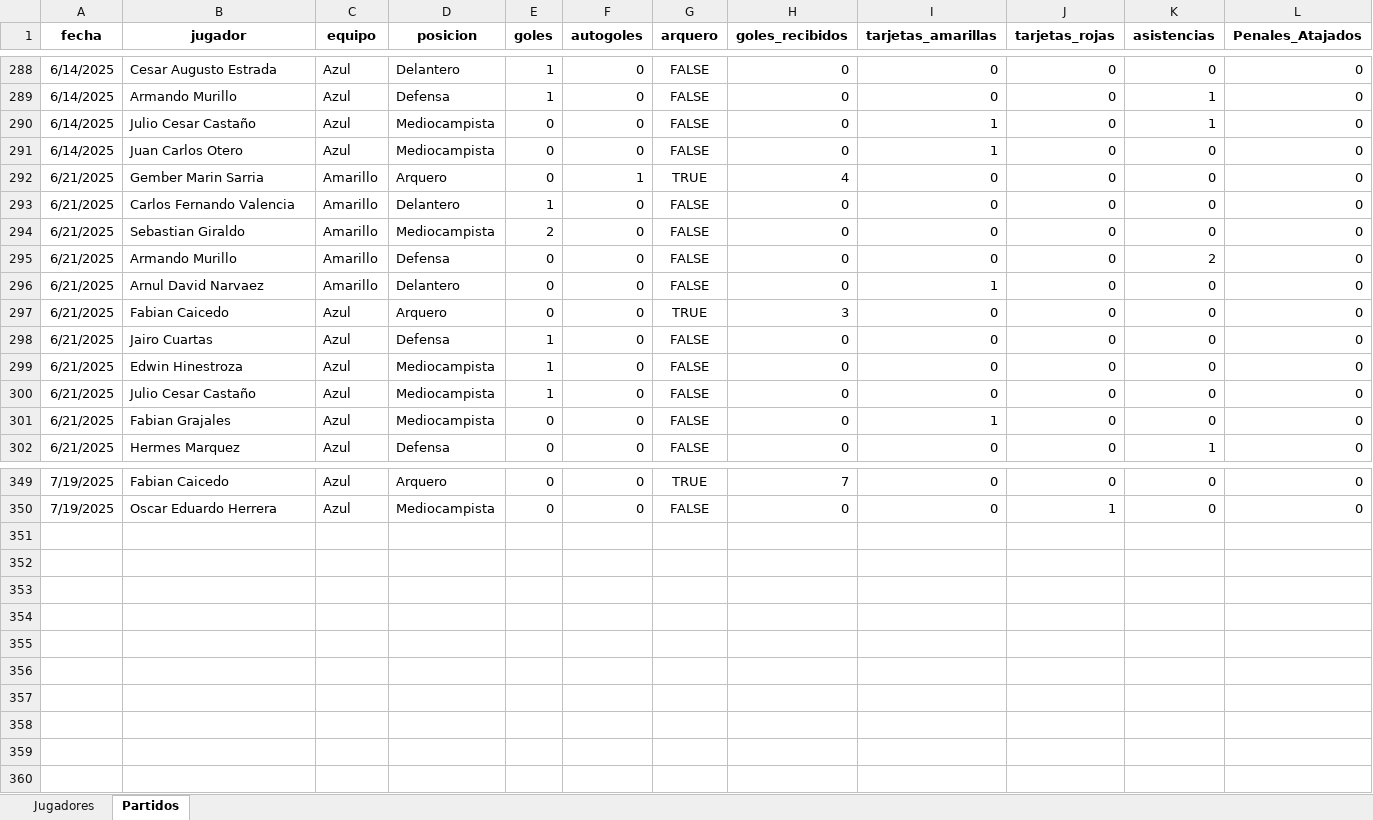
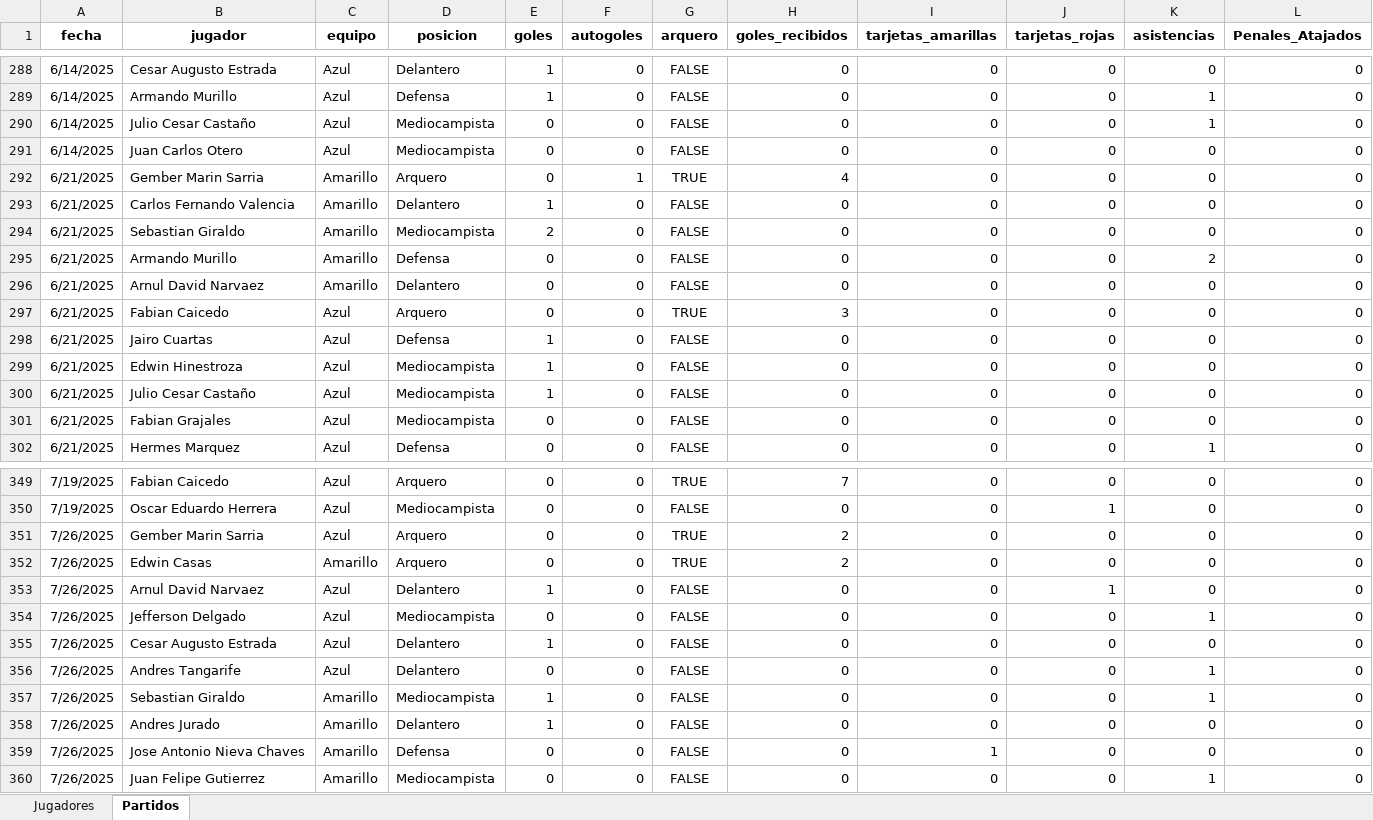
Before and after one commit to mgember/legendarios-fc, an Excel workbook: datos.xlsx, sheet Partidos, drawn as a sheet; only a part is shown, gaps mark what is left out; values as stored, in another font and other column widths than the file's, no borders; charts and pictures not drawn; the diff covers the shown part only; the diff names each change by its address in the sheet, - before the commit and + after, or states it on an @@ line.

Commit message:
Add files via upload

```diff
--- a/datos.xlsx (sheet Partidos)
+++ b/datos.xlsx (sheet Partidos)
-I290:I291 (tarjetas_amarillas): 1
+I290:I291 (tarjetas_amarillas): 0
-I296 (tarjetas_amarillas): 1
+I296 (tarjetas_amarillas): 0
-I301 (tarjetas_amarillas): 1
+I301 (tarjetas_amarillas): 0
+row 351: 7/26/2025 | Gember Marin Sarria | Azul | Arquero | 0 | 0 | TRUE | 2 | 0 | 0 | 0 | 0
+row 352: 7/26/2025 | Edwin Casas | Amarillo | Arquero | 0 | 0 | TRUE | 2 | 0 | 0 | 0 | 0
+row 353: 7/26/2025 | Arnul David Narvaez | Azul | Delantero | 1 | 0 | FALSE | 0 | 0 | 1 | 0 | 0
+row 354: 7/26/2025 | Jefferson Delgado | Azul | Mediocampista | 0 | 0 | FALSE | 0 | 0 | 0 | 1 | 0
+row 355: 7/26/2025 | Cesar Augusto Estrada | Azul | Delantero | 1 | 0 | FALSE | 0 | 0 | 0 | 0 | 0
+row 356: 7/26/2025 | Andres Tangarife | Azul | Delantero | 0 | 0 | FALSE | 0 | 0 | 0 | 1 | 0
+row 357: 7/26/2025 | Sebastian Giraldo | Amarillo | Mediocampista | 1 | 0 | FALSE | 0 | 0 | 0 | 1 | 0
+row 358: 7/26/2025 | Andres Jurado | Amarillo | Delantero | 1 | 0 | FALSE | 0 | 0 | 0 | 0 | 0
+row 359: 7/26/2025 | Jose Antonio Nieva Chaves | Amarillo | Defensa | 0 | 0 | FALSE | 0 | 1 | 0 | 0 | 0
+row 360: 7/26/2025 | Juan Felipe Gutierrez | Amarillo | Mediocampista | 0 | 0 | FALSE | 0 | 0 | 0 | 1 | 0
```
Also changed, not shown: 46 edited cells elsewhere in this sheet.
